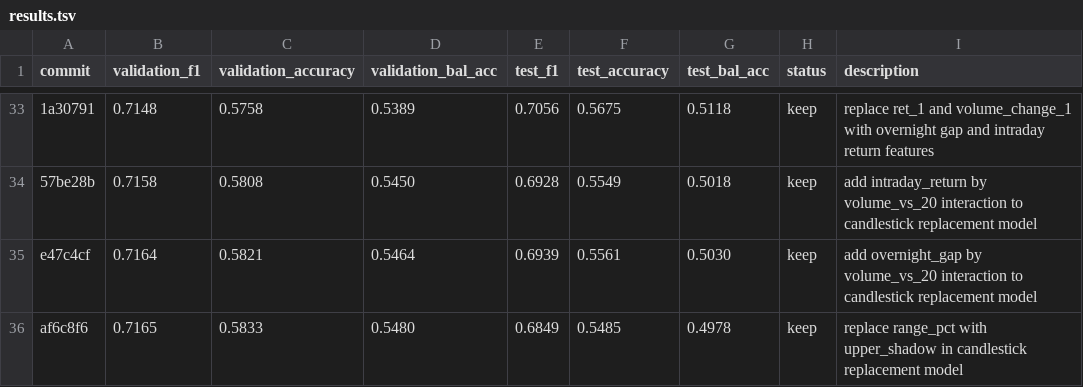
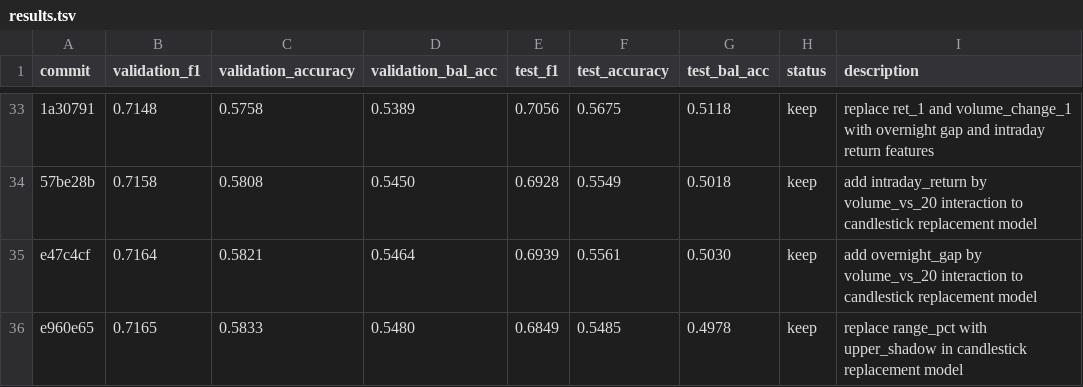
Before and after one commit to kaichieh/autoresearch, a TSV file: results.tsv, drawn as a sheet; only a part is shown, gaps mark what is left out; the diff names each change by its address in the sheet, - before the commit and + after, or states it on an @@ line.

Commit message:
Align results log with new best commit

```diff
--- a/results.tsv
+++ b/results.tsv
-A36 (commit): af6c8f6
+A36 (commit): e960e65
```
